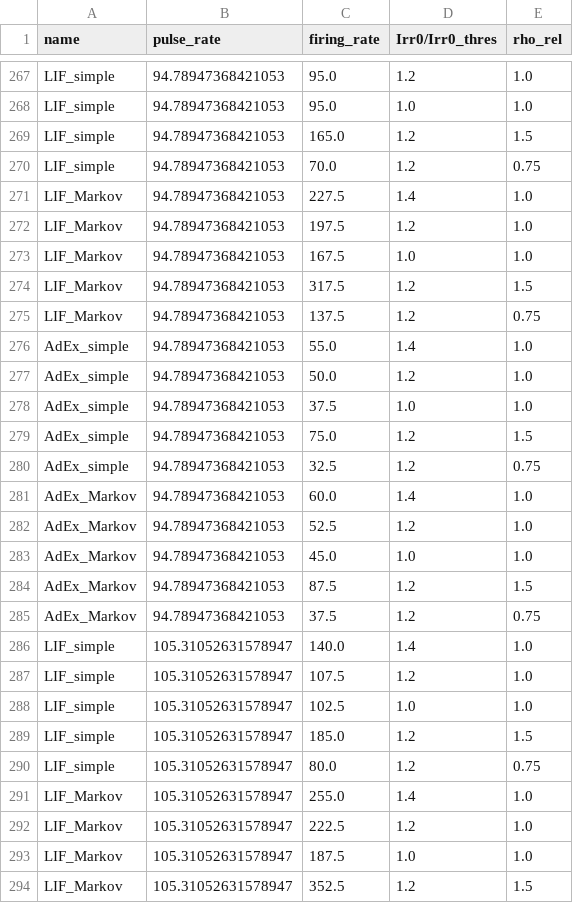
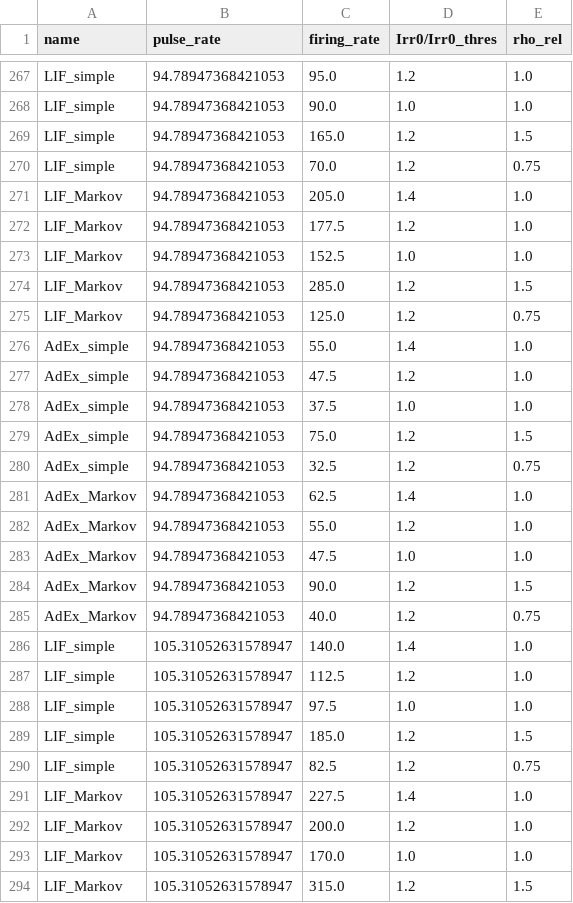
Before and after one commit to siplab-gt/cleo, a CSV file: notebooks/data/pr_fr_irr_exp.csv, drawn as a sheet; only a part is shown, gaps mark what is left out; the diff covers the shown part only; the diff names each change by its address in the sheet, - before the commit and + after, or states it on an @@ line.

Commit message:
redo pulse rate-firing rate opto validation

```diff
--- a/notebooks/data/pr_fr_irr_exp.csv
+++ b/notebooks/data/pr_fr_irr_exp.csv
-C268 (firing_rate): 95.0
+C268 (firing_rate): 90.0
-C271 (firing_rate): 227.5
+C271 (firing_rate): 205.0
-C272 (firing_rate): 197.5
+C272 (firing_rate): 177.5
-C273 (firing_rate): 167.5
+C273 (firing_rate): 152.5
-C274 (firing_rate): 317.5
+C274 (firing_rate): 285.0
-C275 (firing_rate): 137.5
+C275 (firing_rate): 125.0
-C277 (firing_rate): 50.0
+C277 (firing_rate): 47.5
-C281 (firing_rate): 60.0
+C281 (firing_rate): 62.5
-C282 (firing_rate): 52.5
+C282 (firing_rate): 55.0
-C283 (firing_rate): 45.0
+C283 (firing_rate): 47.5
-C284 (firing_rate): 87.5
+C284 (firing_rate): 90.0
-C285 (firing_rate): 37.5
+C285 (firing_rate): 40.0
-C287 (firing_rate): 107.5
+C287 (firing_rate): 112.5
-C288 (firing_rate): 102.5
+C288 (firing_rate): 97.5
-C290 (firing_rate): 80.0
+C290 (firing_rate): 82.5
-C291 (firing_rate): 255.0
+C291 (firing_rate): 227.5
-C292 (firing_rate): 222.5
+C292 (firing_rate): 200.0
-C293 (firing_rate): 187.5
+C293 (firing_rate): 170.0
-C294 (firing_rate): 352.5
+C294 (firing_rate): 315.0
```
Also changed, not shown: 175 edited cells elsewhere in this file, 9 other files.
